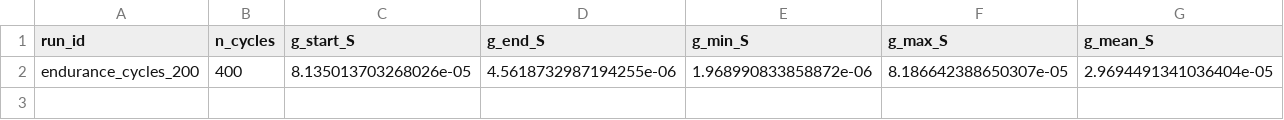
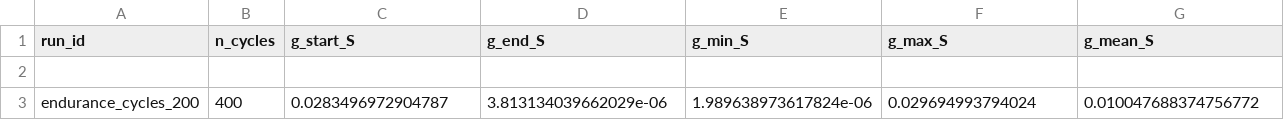
Before and after one commit to KrishJeswal/Synaptic-biomemristor, a CSV file: data/processed/endurance_metrics_endurance_cycles_200.csv, drawn as a sheet; only a part is shown; rows hold the shown columns only; the diff names each change by its address in the sheet, - before the commit and + after, or states it on an @@ line.

```diff
--- a/data/processed/endurance_metrics_endurance_cycles_200.csv
+++ b/data/processed/endurance_metrics_endurance_cycles_200.csv
-row 2: endurance_cycles_200 | 400 | 8.135013703268026e-05 | 4.5618732987194255e-06 | 1.968990833858872e-06 | 8.186642388650307e-05 | 2.9694491341036404e-05
+row 2: (empty)
+row 3: endurance_cycles_200 | 400 | 0.0283496972904787 | 3.813134039662029e-06 | 1.989638973617824e-06 | 0.029694993794024 | 0.010047688374756772
```
Also changed, not shown: data/processed/retention_metrics_retention_reads.csv, data/raw/endurance_cycles_200.csv, 33 other files.
